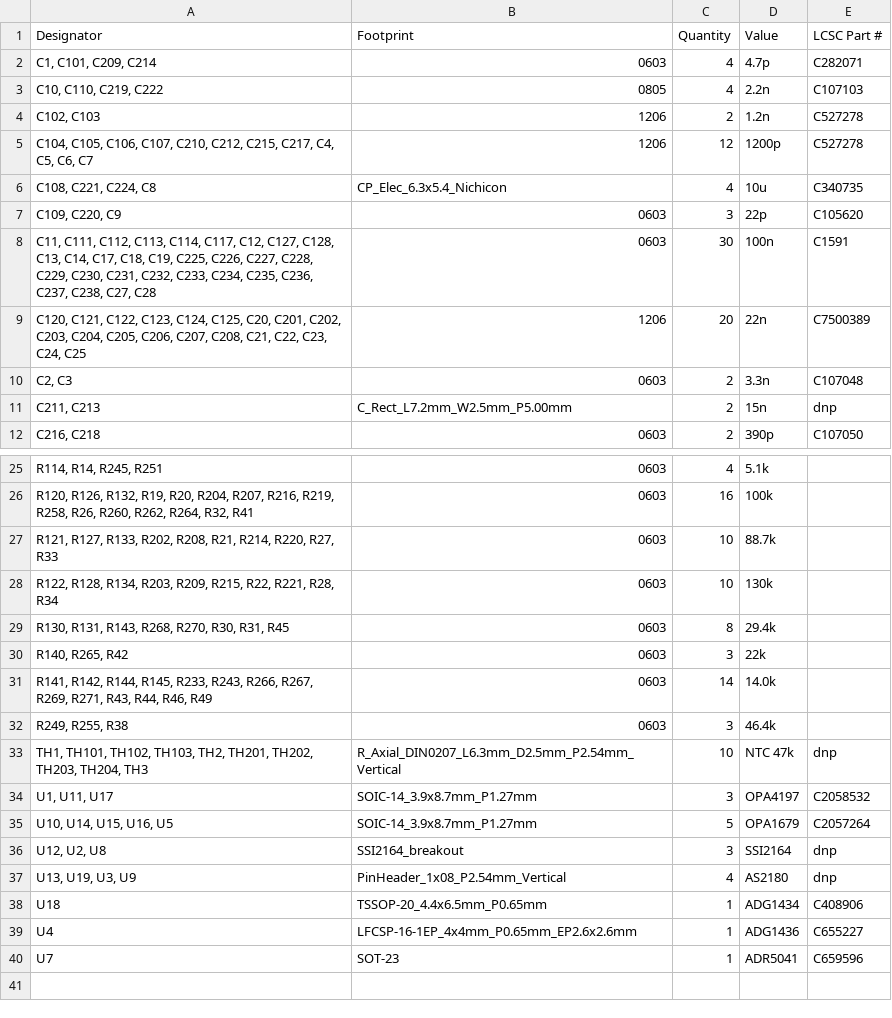
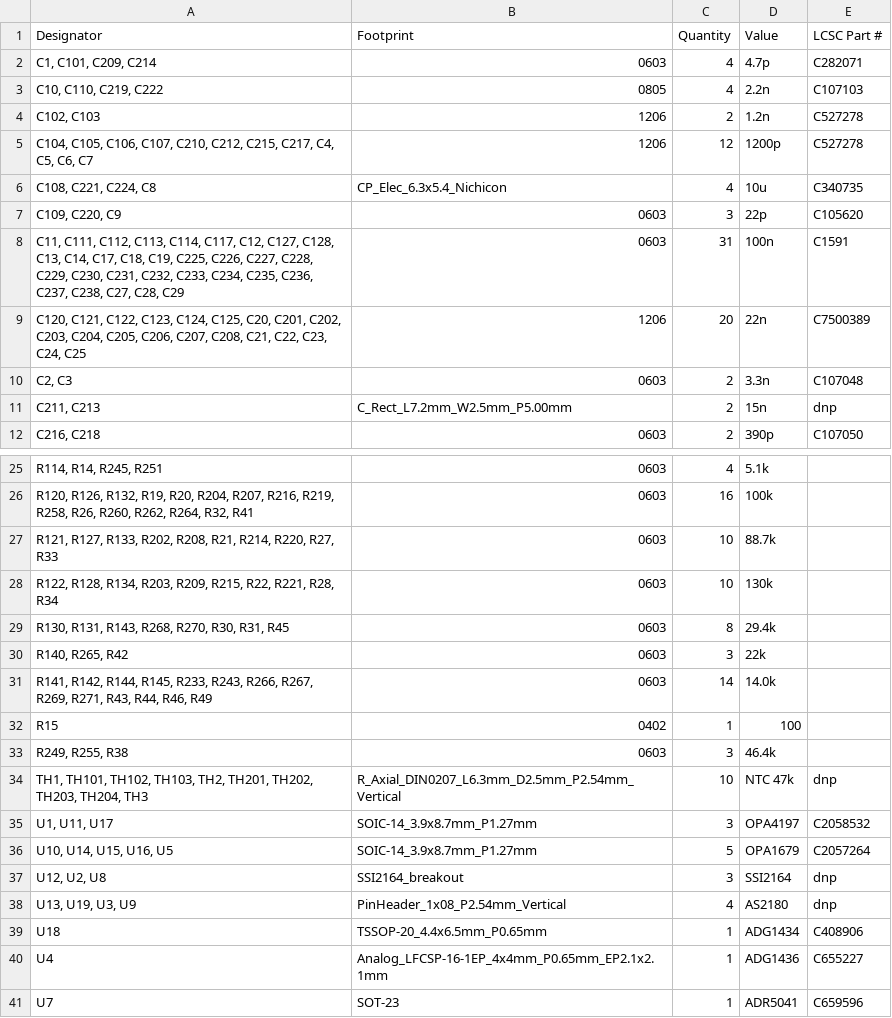
Before and after one commit to skylar-slideshows/Digilog_Capstone, a CSV file: PCB_CAD/01 Analog/EQ/production/bom.csv, drawn as a sheet; only a part is shown, gaps mark what is left out; addresses are those after the commit; the diff names each change by its address in the sheet, - before the commit and + after, or states it on an @@ line.

```diff
--- a/PCB_CAD/01 Analog/EQ/production/bom.csv
+++ b/PCB_CAD/01 Analog/EQ/production/bom.csv
-A8 (Designator): …C238, C27, C28
+A8 (Designator): …C238, C27, C28, C29
-C8 (Quantity): 30
+C8 (Quantity): 31
+row 32: R15 | 0402 | 1 | 100
-B40 (Footprint): LFCSP-16-1EP_4x4mm_P0.65mm_EP2.6x2.6mm
+B40 (Footprint): Analog_LFCSP-16-1EP_4x4mm_P0.65mm_EP2.1x2.1mm
```
Also changed, not shown: PCB_CAD/01 Analog/EQ/production/designators.csv, PCB_CAD/01 Analog/EQ/production/positions.csv, 56 other files.
